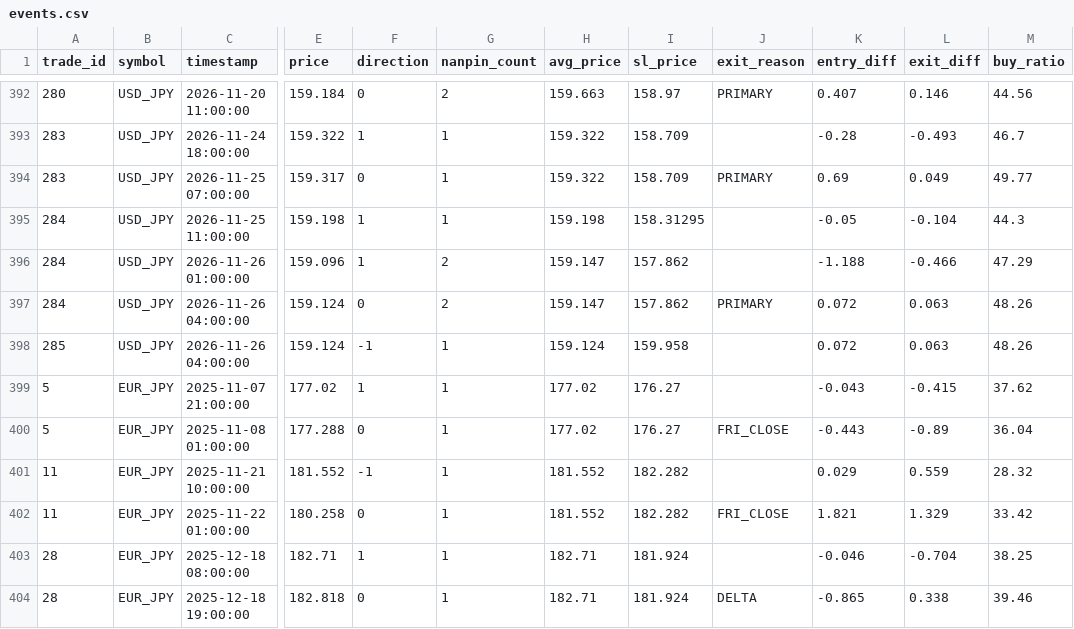
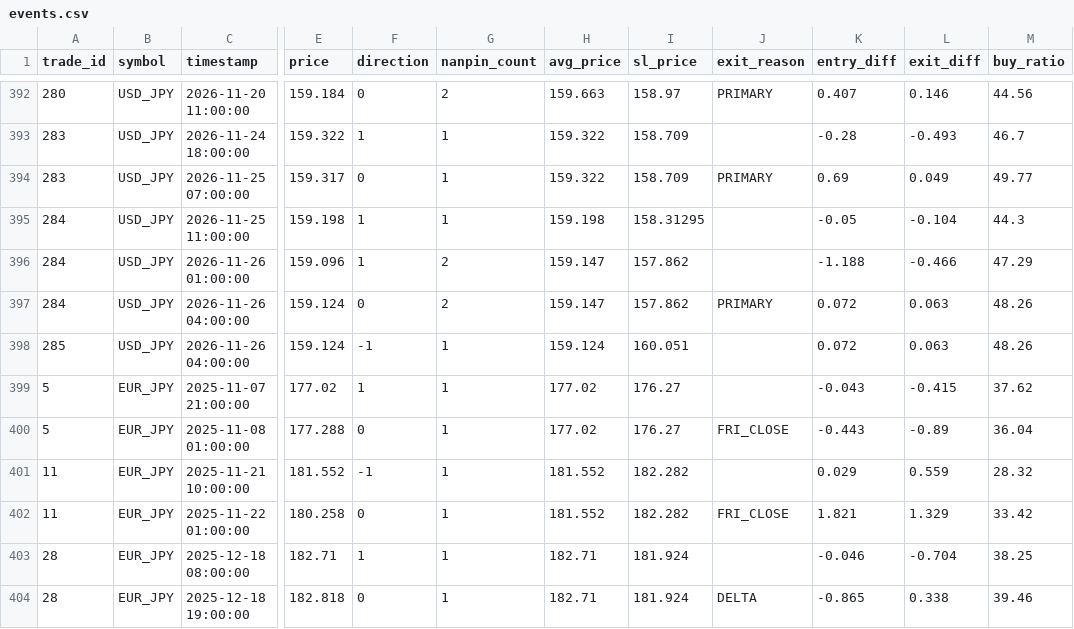
Before and after one commit to PJ-Baibain/pb-trade-log, a CSV file: events.csv, drawn as a sheet; only a part is shown, gaps mark what is left out; the diff names each change by its address in the sheet, - before the commit and + after, or states it on an @@ line.

```diff
--- a/events.csv
+++ b/events.csv
-I398 (sl_price): 159.958
+I398 (sl_price): 160.051
```
Also changed, not shown: equity.csv, trades.csv, 7 other files.
